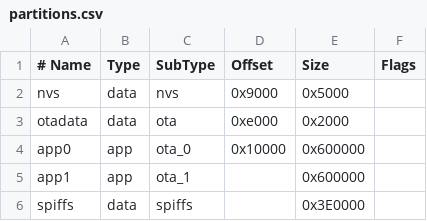
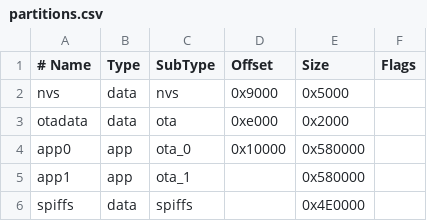
Before and after one commit to JonathandNidhog/ESP32Toy, a CSV file: Arduino/ESP32Toy_DoomGeneric_Phase3/partitions.csv, drawn as a sheet.

Commit message:
Expand LittleFS storage for onboard doom wad

```diff
--- a/Arduino/ESP32Toy_DoomGeneric_Phase3/partitions.csv
+++ b/Arduino/ESP32Toy_DoomGeneric_Phase3/partitions.csv
@@ -3,4 +3,4 @@ nvs,      data, nvs,     0x9000,  0x5000,
 otadata,  data, ota,     0xe000,  0x2000,
-app0,     app,  ota_0,   0x10000, 0x600000,
-app1,     app,  ota_1,           ,0x600000,
-spiffs,   data, spiffs,          ,0x3E0000,
+app0,     app,  ota_0,   0x10000, 0x580000,
+app1,     app,  ota_1,           ,0x580000,
+spiffs,   data, spiffs,          ,0x4E0000,
```
